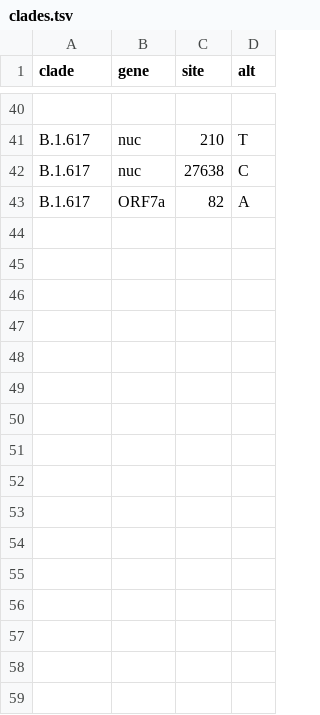
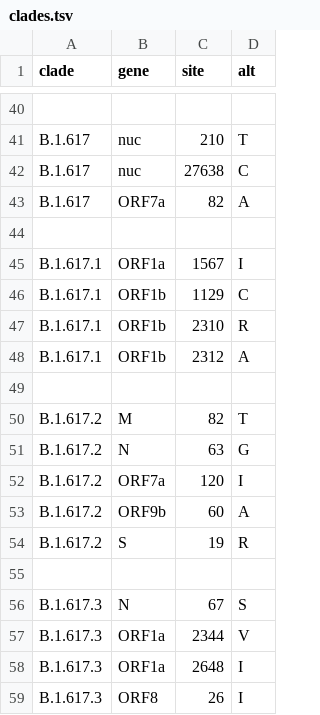
Before and after one commit to andersonbrito/ncov, a TSV file: config/clades.tsv, drawn as a sheet; only a part is shown, gaps mark what is left out.

```diff
--- a/config/clades.tsv
+++ b/config/clades.tsv
@@ -43 +43,17 @@ B.1.617	nuc	27638	C
 B.1.617	ORF7a	82	A
+
+B.1.617.1	ORF1a	1567	I
+B.1.617.1	ORF1b	1129	C
+B.1.617.1	ORF1b	2310	R
+B.1.617.1	ORF1b	2312	A
+
+B.1.617.2	M	82	T
+B.1.617.2	N	63	G
+B.1.617.2	ORF7a	120	I
+B.1.617.2	ORF9b	60	A
+B.1.617.2	S	19	R
+
+B.1.617.3	N	67	S
+B.1.617.3	ORF1a	2344	V
+B.1.617.3	ORF1a	2648	I
+B.1.617.3	ORF8	26	I
```
Also changed, not shown: 1 other file.
